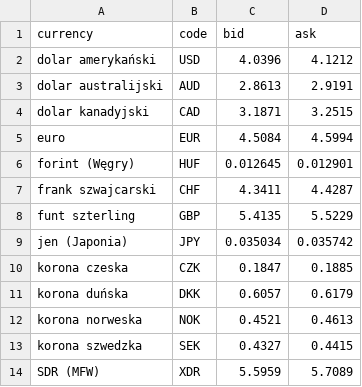
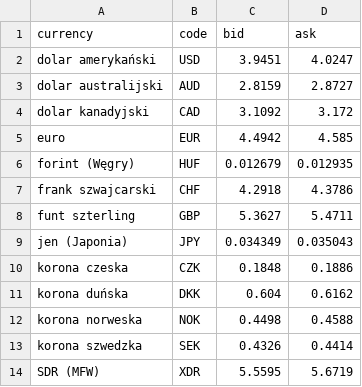
Before and after one commit to saabolot/waluty, a CSV file: waluty.csv, drawn as a sheet.

```diff
--- a/waluty.csv
+++ b/waluty.csv
@@ -1,14 +1,14 @@
 currency;code;bid;ask
-dolar amerykański;USD;4.0396;4.1212
-dolar australijski;AUD;2.8613;2.9191
-dolar kanadyjski;CAD;3.1871;3.2515
-euro;EUR;4.5084;4.5994
-forint (Węgry);HUF;0.012645;0.012901
-frank szwajcarski;CHF;4.3411;4.4287
-funt szterling;GBP;5.4135;5.5229
-jen (Japonia);JPY;0.035034;0.035742
-korona czeska;CZK;0.1847;0.1885
-korona duńska;DKK;0.6057;0.6179
-korona norweska;NOK;0.4521;0.4613
-korona szwedzka;SEK;0.4327;0.4415
-SDR (MFW);XDR;5.5959;5.7089
+dolar amerykański;USD;3.9451;4.0247
+dolar australijski;AUD;2.8159;2.8727
+dolar kanadyjski;CAD;3.1092;3.172
+euro;EUR;4.4942;4.585
+forint (Węgry);HUF;0.012679;0.012935
+frank szwajcarski;CHF;4.2918;4.3786
+funt szterling;GBP;5.3627;5.4711
+jen (Japonia);JPY;0.034349;0.035043
+korona czeska;CZK;0.1848;0.1886
+korona duńska;DKK;0.604;0.6162
+korona norweska;NOK;0.4498;0.4588
+korona szwedzka;SEK;0.4326;0.4414
+SDR (MFW);XDR;5.5595;5.6719
```
Also changed, not shown: 1 other file.
